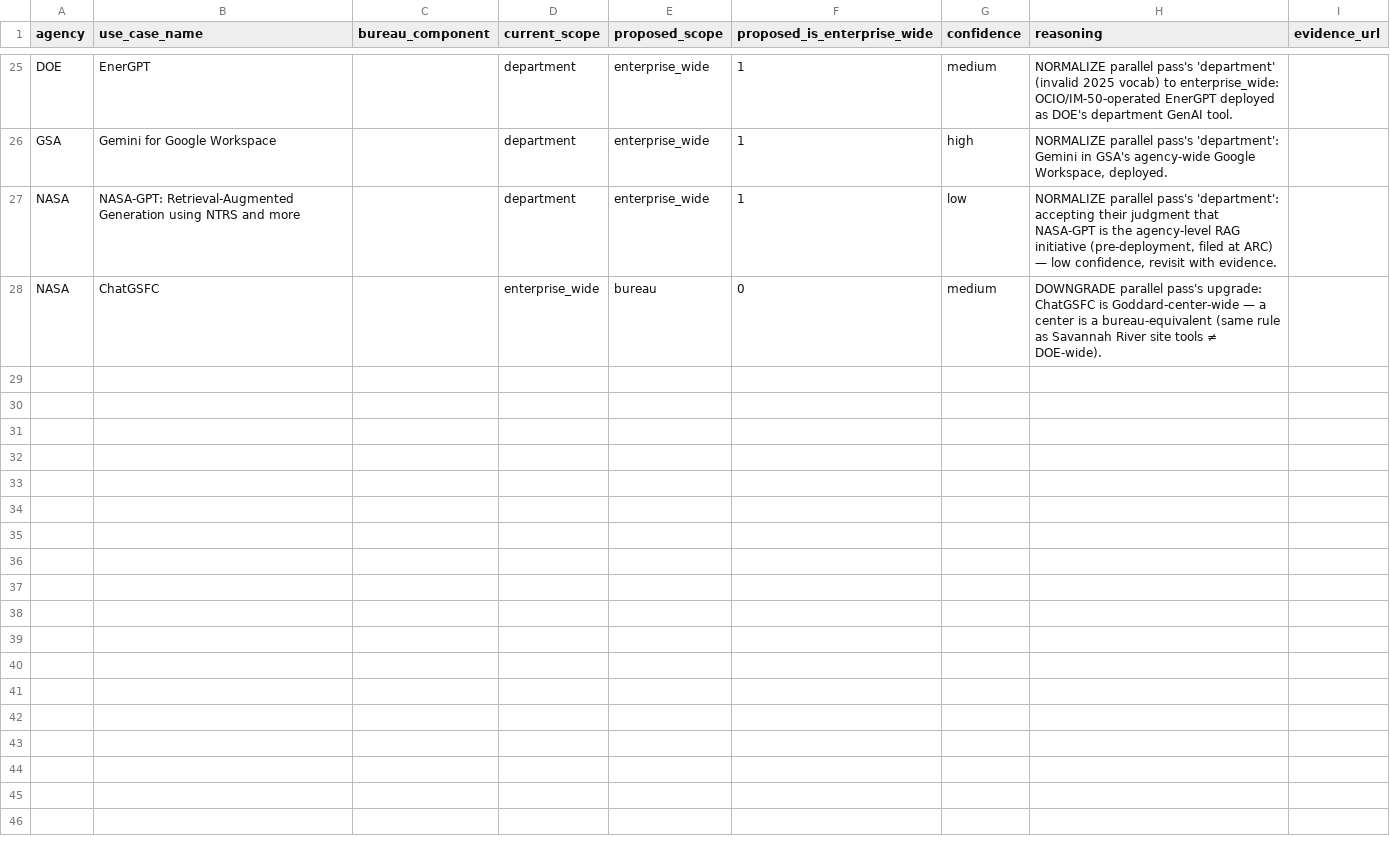
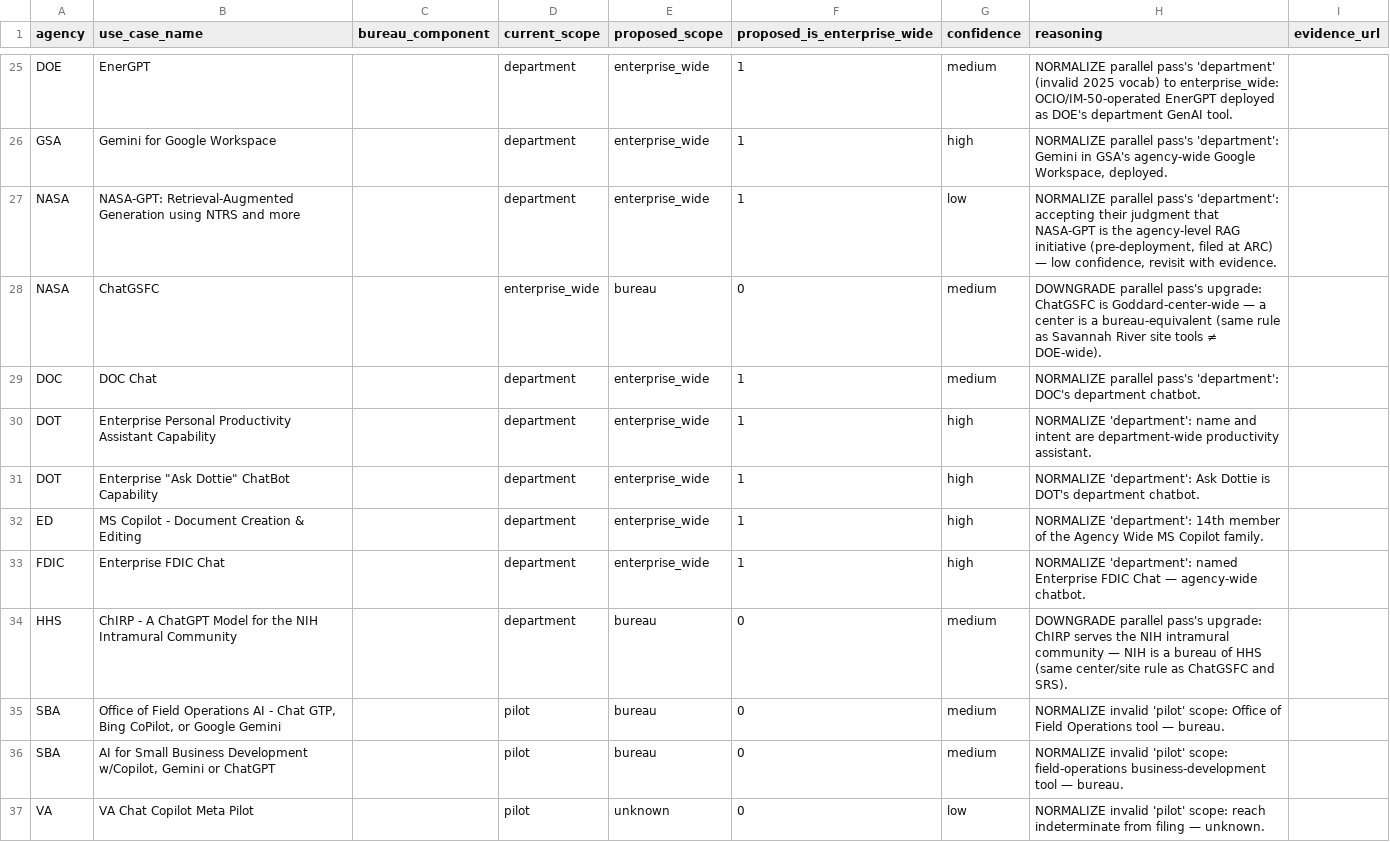
Before and after one commit to michaeleboyce/federal-ai-platform, a CSV file: 2025-aia-use-case-inventory/audit/retag/enterprise-scope-2026-06/decisions_sweep.csv, drawn as a sheet; only a part is shown, gaps mark what is left out.

```diff
--- a/2025-aia-use-case-inventory/audit/retag/enterprise-scope-2026-06/decisions_sweep.csv
+++ b/2025-aia-use-case-inventory/audit/retag/enterprise-scope-2026-06/decisions_sweep.csv
@@ -28 +28,10 @@ NASA,"NASA-GPT: Retrieval-Augmented Generation using NTRS and more",,department,
 NASA,ChatGSFC,,enterprise_wide,bureau,0,medium,"DOWNGRADE parallel pass's upgrade: ChatGSFC is Goddard-center-wide — a center is a bureau-equivalent (same rule as Savannah River site tools ≠ DOE-wide).",
+DOC,"DOC Chat",,department,enterprise_wide,1,medium,"NORMALIZE parallel pass's 'department': DOC's department chatbot.",
+DOT,"Enterprise Personal Productivity Assistant Capability",,department,enterprise_wide,1,high,"NORMALIZE 'department': name and intent are department-wide productivity assistant.",
+DOT,"Enterprise ""Ask Dottie"" ChatBot Capability",,department,enterprise_wide,1,high,"NORMALIZE 'department': Ask Dottie is DOT's department chatbot.",
+ED,"MS Copilot - Document Creation & Editing",,department,enterprise_wide,1,high,"NORMALIZE 'department': 14th member of the Agency Wide MS Copilot family.",
+FDIC,"Enterprise FDIC Chat",,department,enterprise_wide,1,high,"NORMALIZE 'department': named Enterprise FDIC Chat — agency-wide chatbot.",
+HHS,"ChIRP - A ChatGPT Model for the NIH Intramural Community",,department,bureau,0,medium,"DOWNGRADE parallel pass's upgrade: ChIRP serves the NIH intramural community — NIH is a bureau of HHS (same center/site rule as ChatGSFC and SRS).",
+SBA,"Office of Field Operations AI  -  Chat GTP, Bing CoPilot, or Google Gemini",,pilot,bureau,0,medium,"NORMALIZE invalid 'pilot' scope: Office of Field Operations tool — bureau.",
+SBA,"AI for Small Business Development w/Copilot, Gemini or ChatGPT",,pilot,bureau,0,medium,"NORMALIZE invalid 'pilot' scope: field-operations business-development tool — bureau.",
+VA,"VA Chat Copilot Meta Pilot",,pilot,unknown,0,low,"NORMALIZE invalid 'pilot' scope: reach indeterminate from filing — unknown.",
```
Also changed, not shown: 1 other file.
